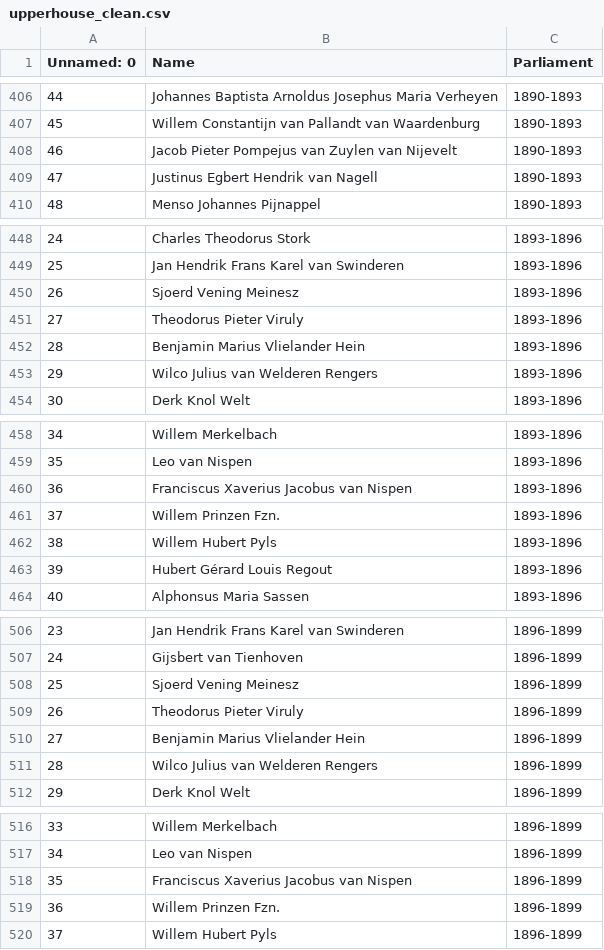
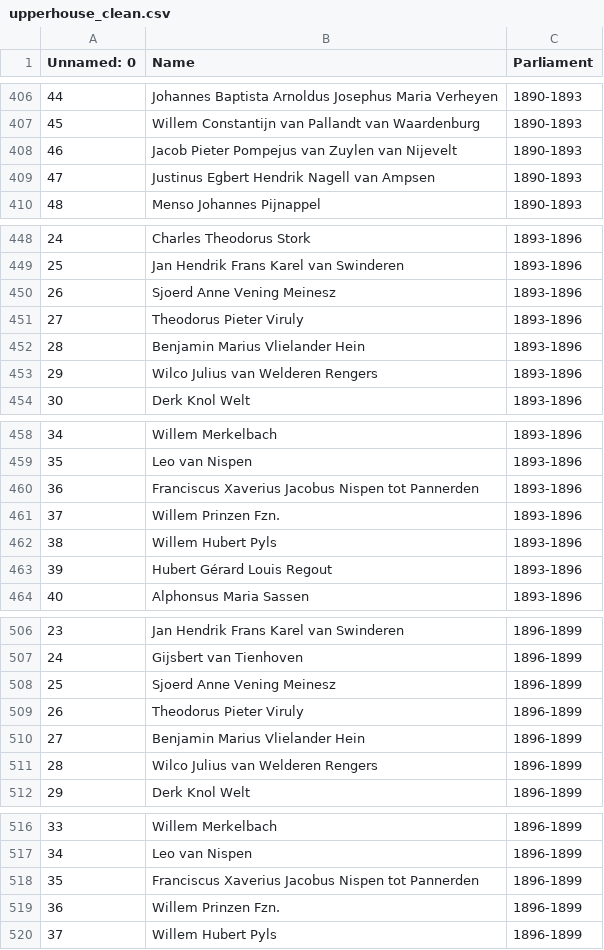
Before and after one commit to basm92/TheWoDPE, a CSV file: Data/upperhouse_clean.csv, drawn as a sheet; only a part is shown, gaps mark what is left out; the diff covers the shown part only.

```diff
--- a/Data/upperhouse_clean.csv
+++ b/Data/upperhouse_clean.csv
@@ -408,3 +408,3 @@ Unnamed: 0,Name,Parliament
 46,Jacob Pieter Pompejus van Zuylen van Nijevelt,1890-1893
-47,Justinus Egbert Hendrik van Nagell,1890-1893
+47,Justinus Egbert Hendrik Nagell van Ampsen,1890-1893
 48,Menso Johannes Pijnappel,1890-1893
@@ -449,3 +449,3 @@ Unnamed: 0,Name,Parliament
 25,Jan Hendrik Frans Karel van Swinderen,1893-1896
-26,Sjoerd Vening Meinesz,1893-1896
+26,Sjoerd Anne Vening Meinesz,1893-1896
 27,Theodorus Pieter Viruly,1893-1896
@@ -459,3 +459,3 @@ Unnamed: 0,Name,Parliament
 35,Leo van Nispen,1893-1896
-36,Franciscus Xaverius Jacobus van Nispen,1893-1896
+36,Franciscus Xaverius Jacobus Nispen tot Pannerden,1893-1896
 37,Willem Prinzen Fzn.,1893-1896
@@ -507,3 +507,3 @@ Unnamed: 0,Name,Parliament
 24,Gijsbert van Tienhoven,1896-1899
-25,Sjoerd Vening Meinesz,1896-1899
+25,Sjoerd Anne Vening Meinesz,1896-1899
 26,Theodorus Pieter Viruly,1896-1899
@@ -517,3 +517,3 @@ Unnamed: 0,Name,Parliament
 34,Leo van Nispen,1896-1899
-35,Franciscus Xaverius Jacobus van Nispen,1896-1899
+35,Franciscus Xaverius Jacobus Nispen tot Pannerden,1896-1899
 36,Willem Prinzen Fzn.,1896-1899
```
Also changed, not shown: 26 edited cells elsewhere in this file, Data/lowerhouse_clean.csv, 4 other files.
